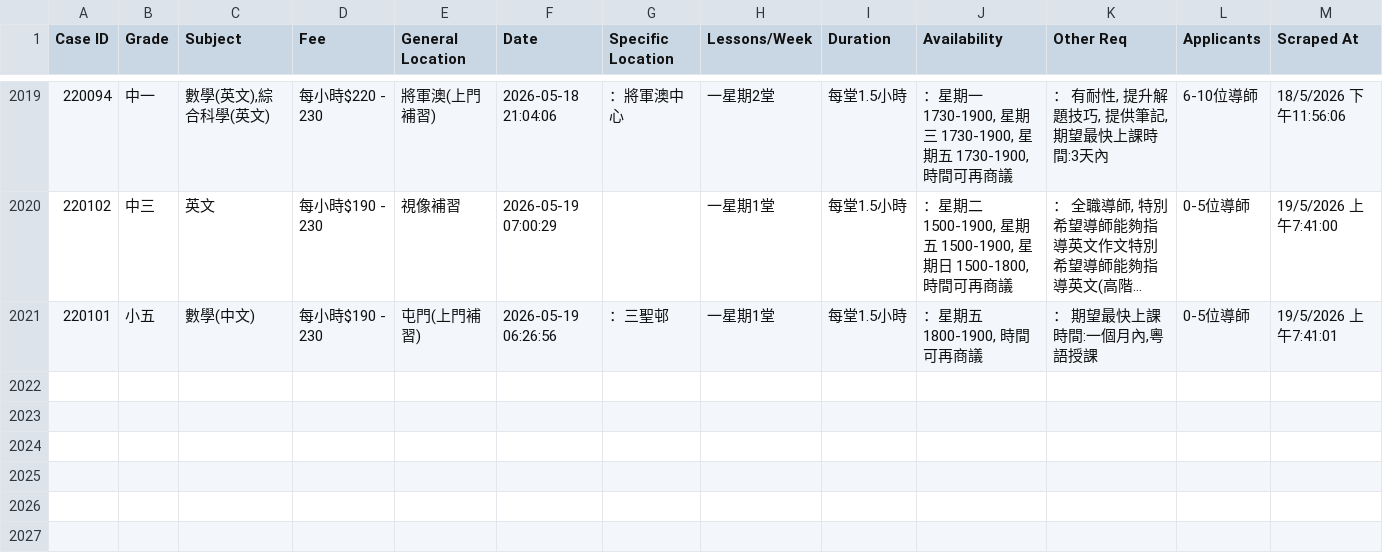
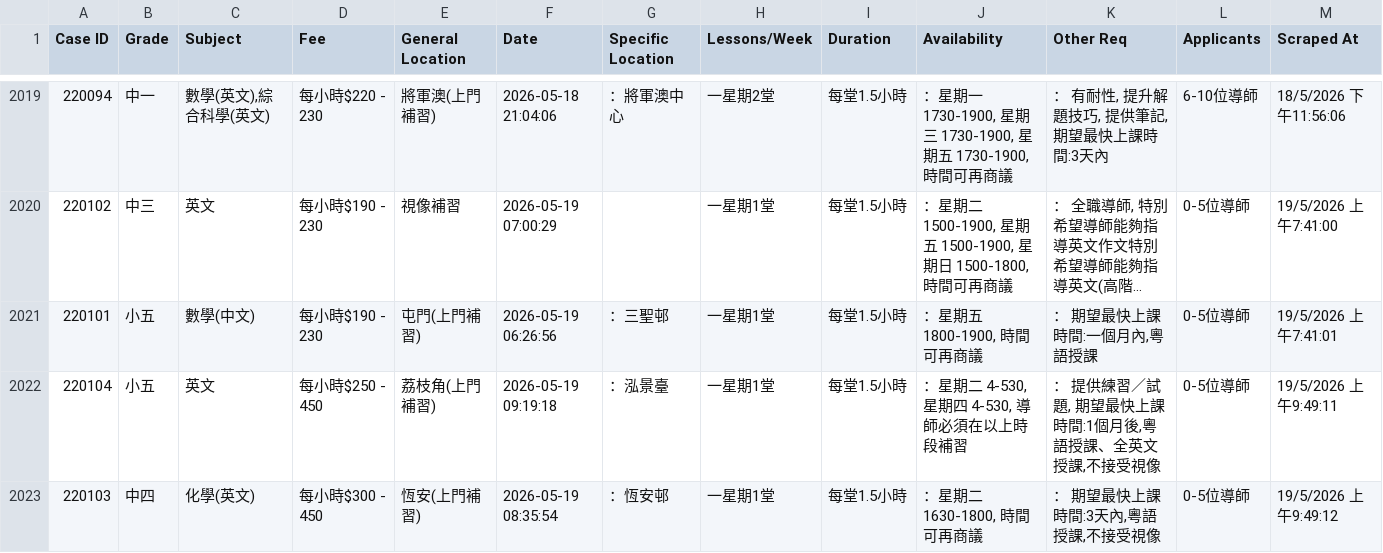
Before and after one commit to leighapollo277-coder/tutorcircle-scraper, a CSV file: cases.csv, drawn as a sheet; only a part is shown, gaps mark what is left out; long unchanged cells end in …; the diff names each change by its address in the sheet, - before the commit and + after, or states it on an @@ line.

Commit message:
Auto-update: New TutorCircle cases [skip ci]

```diff
--- a/cases.csv
+++ b/cases.csv
+row 2022: 220104 | 小五 | 英文 | 每小時$250 - 450 | 荔枝角(上門補習) | 2026-05-19 09:19:18 | ：泓景臺 | 一星期1堂 | 每堂1.5小時 | ：星期二 4-530, 星期四 4-530, 導師必須在以上時段補習 | ： 提供練習／試題, 期望最快上課時間:1個月後,粵語授課、全英文授課,不接受視像 | 0-5位導師 | 19/5/2026 上午9:49:11
+row 2023: 220103 | 中四 | 化學(英文) | 每小時$300 - 450 | 恆安(上門補習) | 2026-05-19 08:35:54 | ：恆安邨 | 一星期1堂 | 每堂1.5小時 | ：星期二 1630-1800, 時間可再商議 | ： 期望最快上課時間:3天內,粵語授課,不接受視像 | 0-5位導師 | 19/5/2026 上午9:49:12
```
